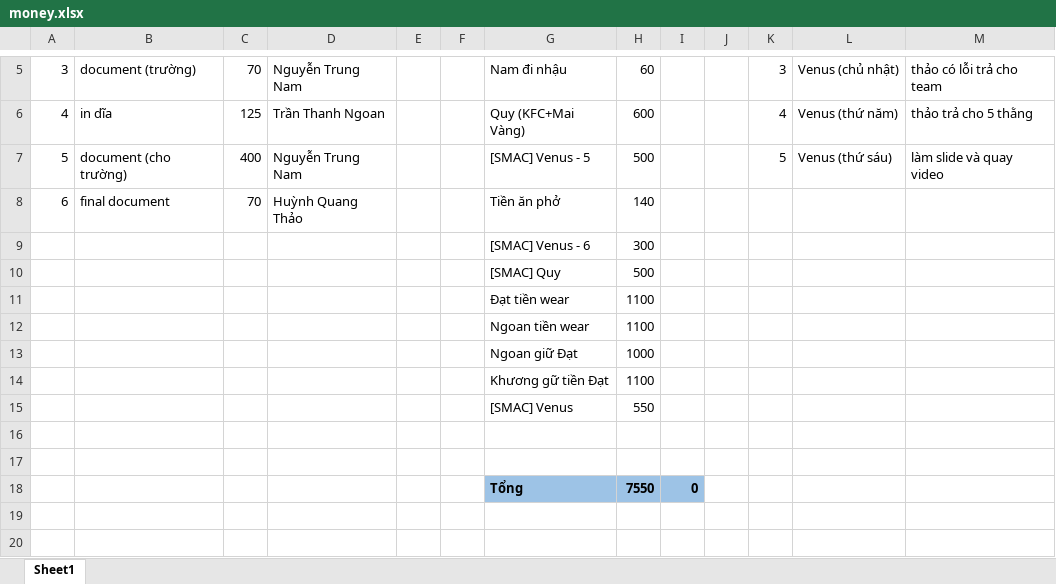
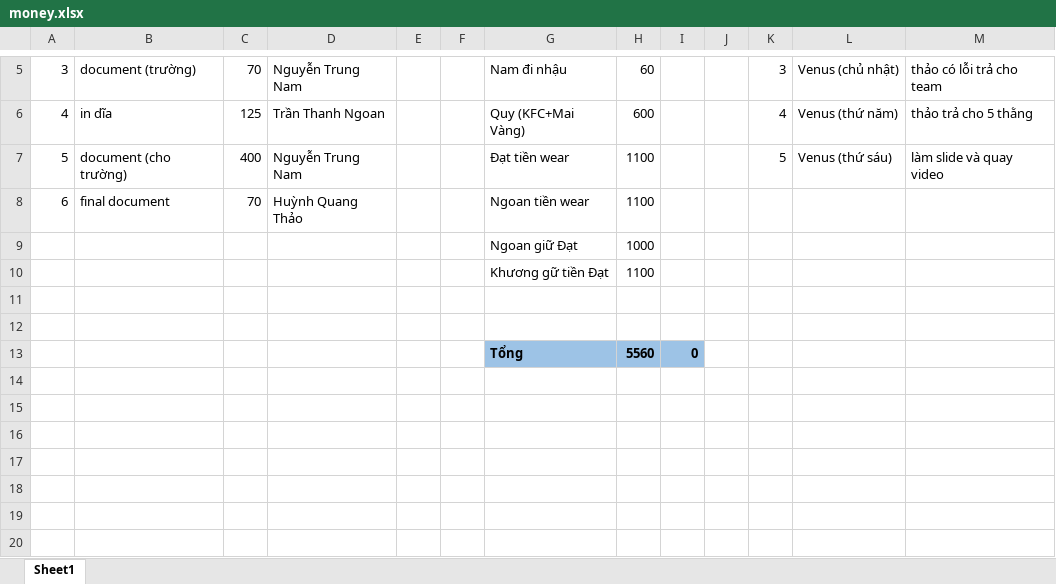
Before and after one commit to hqt/street-router, an Excel workbook: Document/money.xlsx, sheet Sheet1, drawn as a sheet; only a part is shown, gaps mark what is left out; values as stored, in another font and other column widths than the file's, no borders; removed rows and columns are numbered as before the commit, all else as after; the diff names each change by its address in the sheet, - before the commit and + after, or states it on an @@ line.

```diff
--- a/Document/money.xlsx (sheet Sheet1)
+++ b/Document/money.xlsx (sheet Sheet1)
-G7: [SMAC] Venus - 5
+G7: Đạt tiền wear
-H7: 500
+H7: 1100
-G8: Tiền ăn phở
+G8: Ngoan tiền wear
-H8: 140
+H8: 1100
-row 9:  |  |  |  |  |  | [SMAC] Venus - 6 | 300
-row 10:  |  |  |  |  |  | [SMAC] Quy | 500
-row 11:  |  |  |  |  |  | Đạt tiền wear | 1100
-row 12:  |  |  |  |  |  | Ngoan tiền wear | 1100
-row 15:  |  |  |  |  |  | [SMAC] Venus | 550
-H13: 7550
+H13: 5560
+row 14: (empty)
+row 15: (empty)
+row 16: (empty)
+row 17: (empty)
+row 18: (empty)
```
Also changed, not shown: formulas that keep their value, 7 other files.
